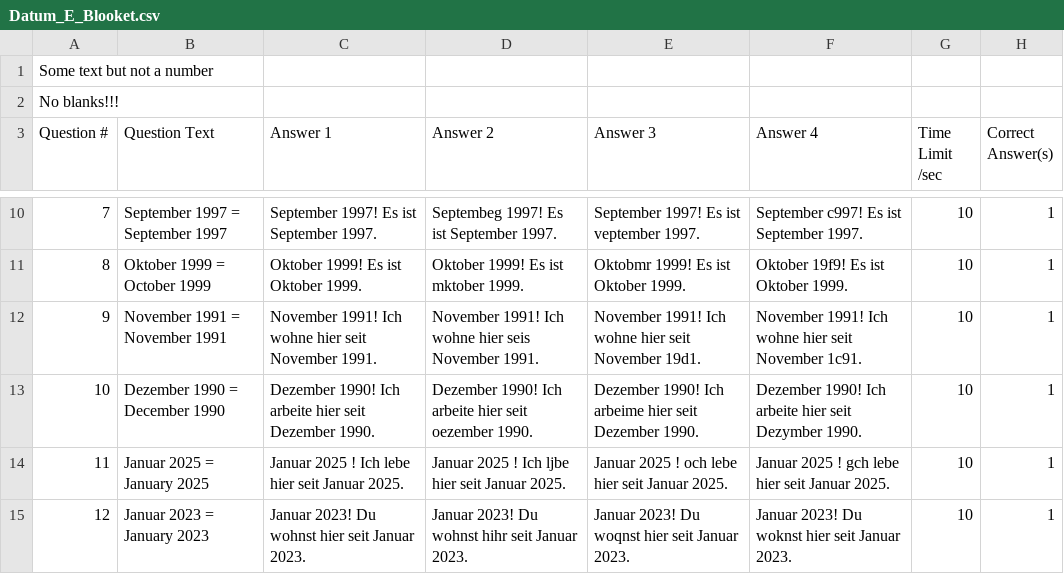
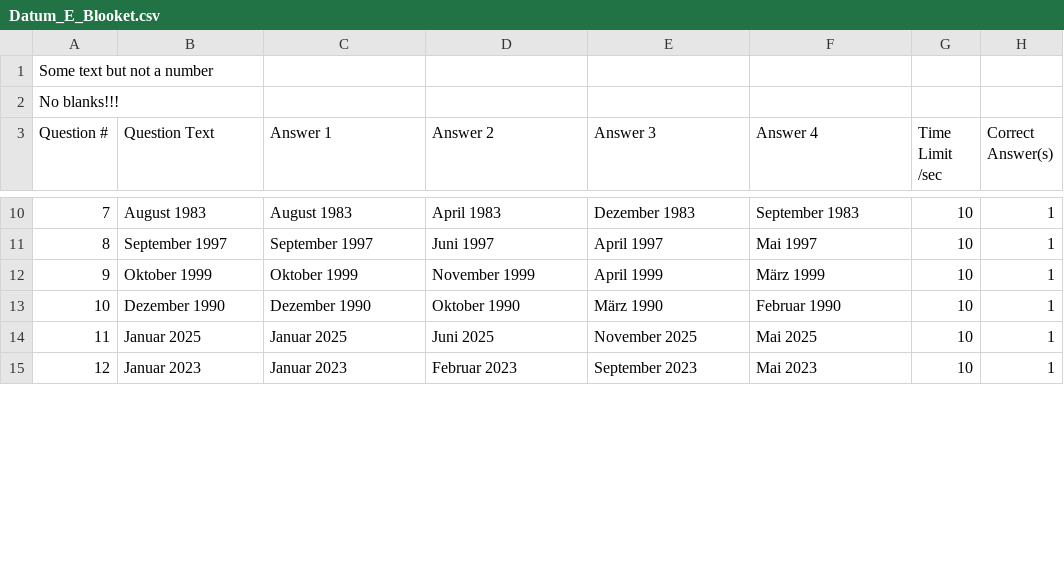
Before and after one commit to kassbohm/Anki, a CSV file: csv/Datum_E_Blooket.csv, drawn as a sheet; only a part is shown, gaps mark what is left out; the diff covers the shown part only.

```diff
--- a/csv/Datum_E_Blooket.csv
+++ b/csv/Datum_E_Blooket.csv
@@ -10,6 +10,6 @@
-7,September 1997 = September 1997,September 1997! Es ist September 1997.,Septembeg 1997! Es ist September 1997.,September 1997! Es ist veptember 1997.,September c997! Es ist September 1997.,10,1
-8,Oktober 1999 = October 1999,Oktober 1999! Es ist Oktober 1999.,Oktober 1999! Es ist mktober 1999.,Oktobmr 1999! Es ist Oktober 1999.,Oktober 19f9! Es ist Oktober 1999.,10,1
-9,November 1991 = November 1991,November 1991! Ich wohne hier seit November 1991.,November 1991! Ich wohne hier seis November 1991.,November 1991! Ich wohne hier seit November 19d1.,November 1991! Ich wohne hier seit November 1c91.,10,1
-10,Dezember 1990 = December 1990,Dezember 1990! Ich arbeite hier seit Dezember 1990.,Dezember 1990! Ich arbeite hier seit oezember 1990.,Dezember 1990! Ich arbeime hier seit Dezember 1990.,Dezember 1990! Ich arbeite hier seit Dezymber 1990.,10,1
-11,Januar 2025 = January 2025,Januar 2025 ! Ich lebe hier seit Januar 2025.,Januar 2025 ! Ich ljbe hier seit Januar 2025.,Januar 2025 ! och lebe hier seit Januar 2025.,Januar 2025 ! gch lebe hier seit Januar 2025.,10,1
-12,Januar 2023 = January 2023,Januar 2023! Du wohnst hier seit Januar 2023.,Januar 2023! Du wohnst hihr seit Januar 2023.,Januar 2023! Du woqnst hier seit Januar 2023.,Januar 2023! Du woknst hier seit Januar 2023.,10,1
+7,August 1983,August 1983 ,April 1983 ,Dezember 1983 ,September 1983 ,10,1
+8,September 1997,September 1997 ,Juni 1997 ,April 1997 ,Mai 1997 ,10,1
+9,Oktober 1999,Oktober 1999 ,November 1999 ,April 1999 ,März 1999 ,10,1
+10,Dezember 1990,Dezember 1990 ,Oktober 1990 ,März 1990 ,Februar 1990 ,10,1
+11,Januar 2025,Januar 2025 ,Juni 2025 ,November 2025 ,Mai 2025 ,10,1
+12,Januar 2023,Januar 2023 ,Februar 2023 ,September 2023 ,Mai 2023 ,10,1
```
Also changed, not shown: 105 edited cells elsewhere in this file, 4 other files.
